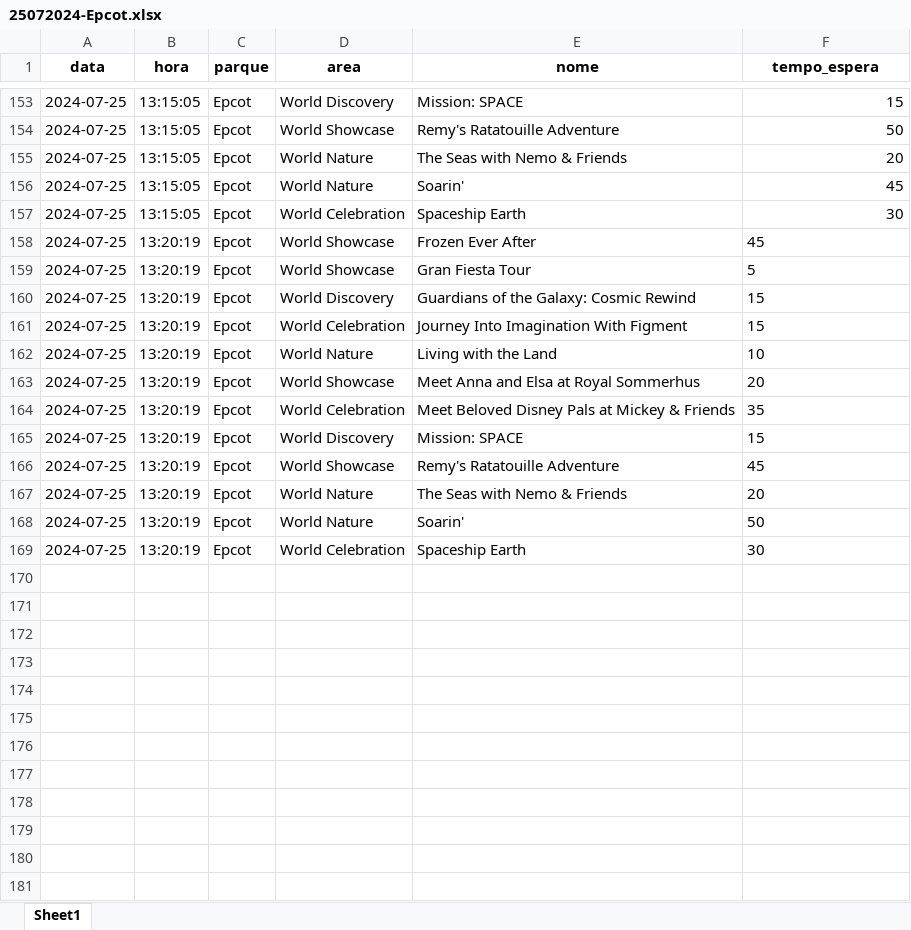
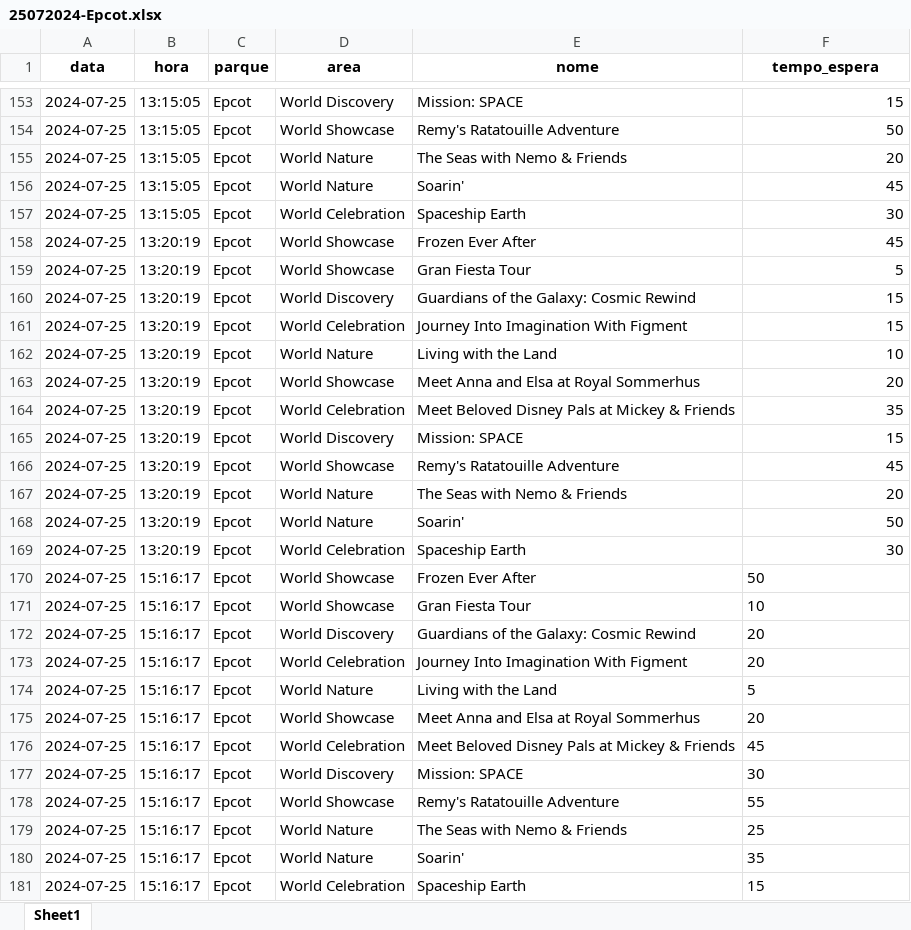
Before and after one commit to Gabriel5595/web_scraping_disney, an Excel workbook: resources/excel/25072024-Epcot.xlsx, sheet Sheet1, drawn as a sheet; only a part is shown, gaps mark what is left out; values as stored, in another font and other column widths than the file's, no borders; the diff names each change by its address in the sheet, - before the commit and + after, or states it on an @@ line.

```diff
--- a/resources/excel/25072024-Epcot.xlsx (sheet Sheet1)
+++ b/resources/excel/25072024-Epcot.xlsx (sheet Sheet1)
-F158:F169 alignment: left
+F158:F169 alignment: right
+row 170: 2024-07-25 | 15:16:17 | Epcot | World Showcase | Frozen Ever After | 50
+row 171: 2024-07-25 | 15:16:17 | Epcot | World Showcase | Gran Fiesta Tour | 10
+row 172: 2024-07-25 | 15:16:17 | Epcot | World Discovery | Guardians of the Galaxy: Cosmic Rewind | 20
+row 173: 2024-07-25 | 15:16:17 | Epcot | World Celebration | Journey Into Imagination With Figment | 20
+row 174: 2024-07-25 | 15:16:17 | Epcot | World Nature | Living with the Land | 5
+row 175: 2024-07-25 | 15:16:17 | Epcot | World Showcase | Meet Anna and Elsa at Royal Sommerhus | 20
+row 176: 2024-07-25 | 15:16:17 | Epcot | World Celebration | Meet Beloved Disney Pals at Mickey & Friends | 45
+row 177: 2024-07-25 | 15:16:17 | Epcot | World Discovery | Mission: SPACE | 30
+row 178: 2024-07-25 | 15:16:17 | Epcot | World Showcase | Remy's Ratatouille Adventure | 55
+row 179: 2024-07-25 | 15:16:17 | Epcot | World Nature | The Seas with Nemo & Friends | 25
+row 180: 2024-07-25 | 15:16:17 | Epcot | World Nature | Soarin' | 35
+row 181: 2024-07-25 | 15:16:17 | Epcot | World Celebration | Spaceship Earth | 15
```
Also changed, not shown: resources/excel/25072024-Disney's_Animal_Kingdom.xlsx, resources/excel/25072024-Disney's_Hollywood_Studios.xlsx, 7 other files.
